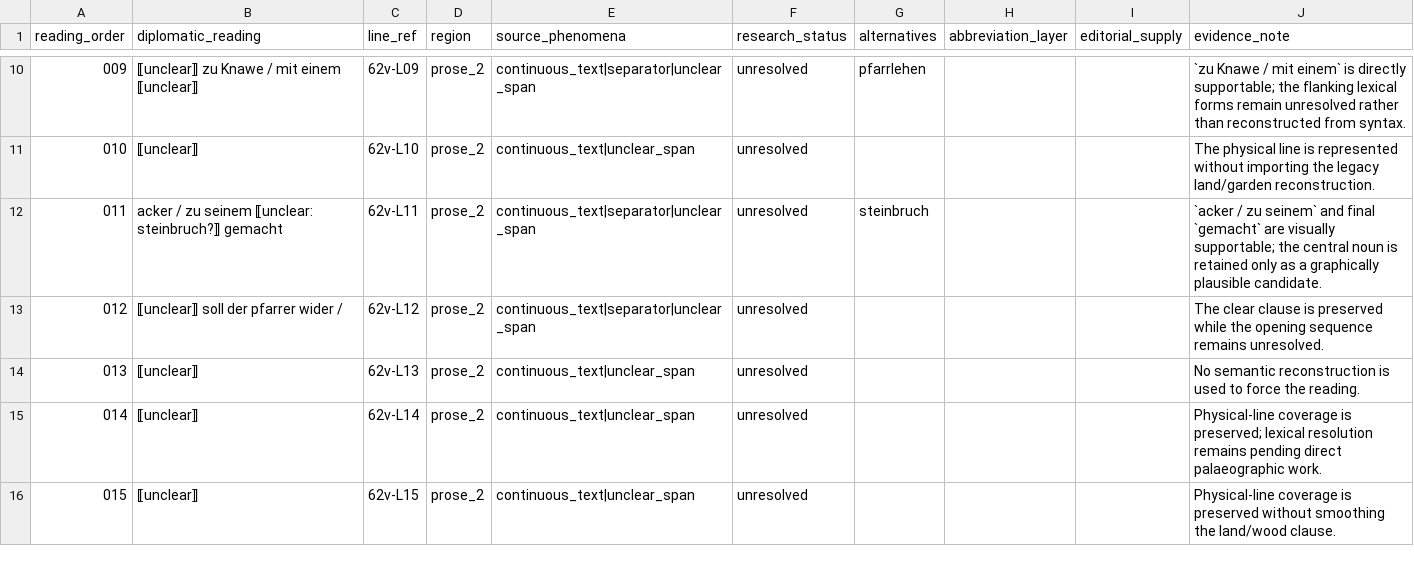
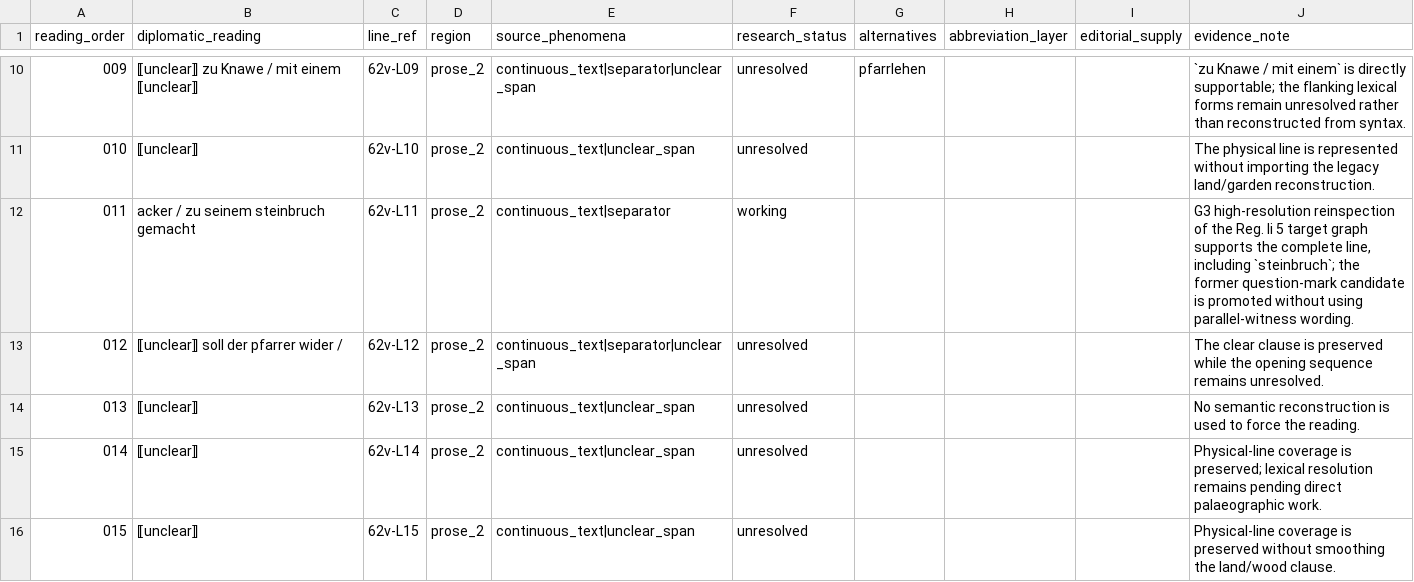
Before and after one commit to esany/paleo-type, a TSV file: projects/ega-reg-ii-5-knau/transcription/first-reading/62v.tsv, drawn as a sheet; only a part is shown, gaps mark what is left out.

Commit message:
RESEARCH: refine Reg Ii 5 62v internal reading (#115)

```diff
--- a/projects/ega-reg-ii-5-knau/transcription/first-reading/62v.tsv
+++ b/projects/ega-reg-ii-5-knau/transcription/first-reading/62v.tsv
@@ -11,3 +11,3 @@ reading_order	diplomatic_reading	line_ref	region	source_phenomena	research_statu
 010	⟦unclear⟧	62v-L10	prose_2	continuous_text|unclear_span	unresolved				The physical line is represented without importing the legacy land/garden reconstruction.
-011	acker / zu seinem ⟦unclear: steinbruch?⟧ gemacht	62v-L11	prose_2	continuous_text|separator|unclear_span	unresolved	steinbruch			`acker / zu seinem` and final `gemacht` are visually supportable; the central noun is retained only as a graphically plausible candidate.
+011	acker / zu seinem steinbruch gemacht	62v-L11	prose_2	continuous_text|separator	working				G3 high-resolution reinspection of the Reg. Ii 5 target graph supports the complete line, including `steinbruch`; the former question-mark candidate is promoted without using parallel-witness wording.
 012	⟦unclear⟧ soll der pfarrer wider /	62v-L12	prose_2	continuous_text|separator|unclear_span	unresolved				The clear clause is preserved while the opening sequence remains unresolved.
```
